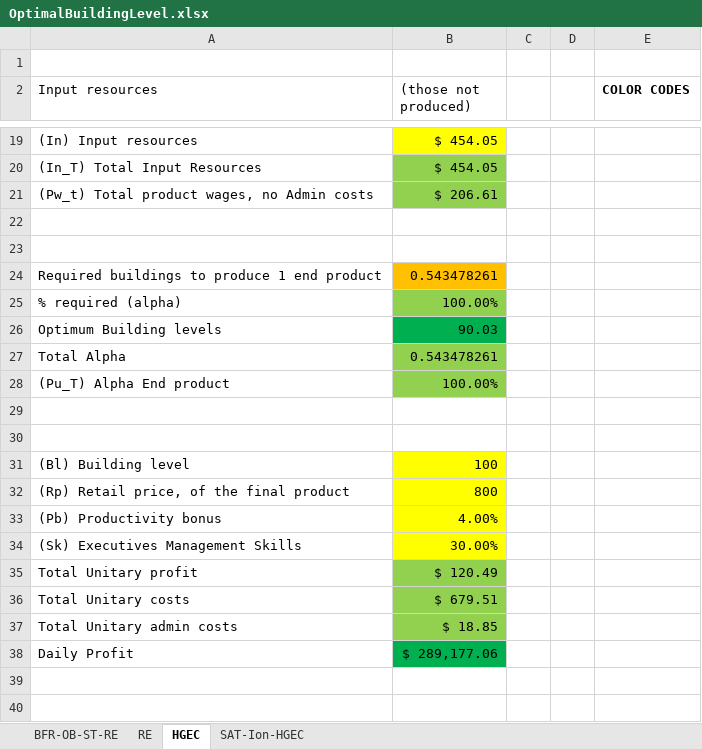
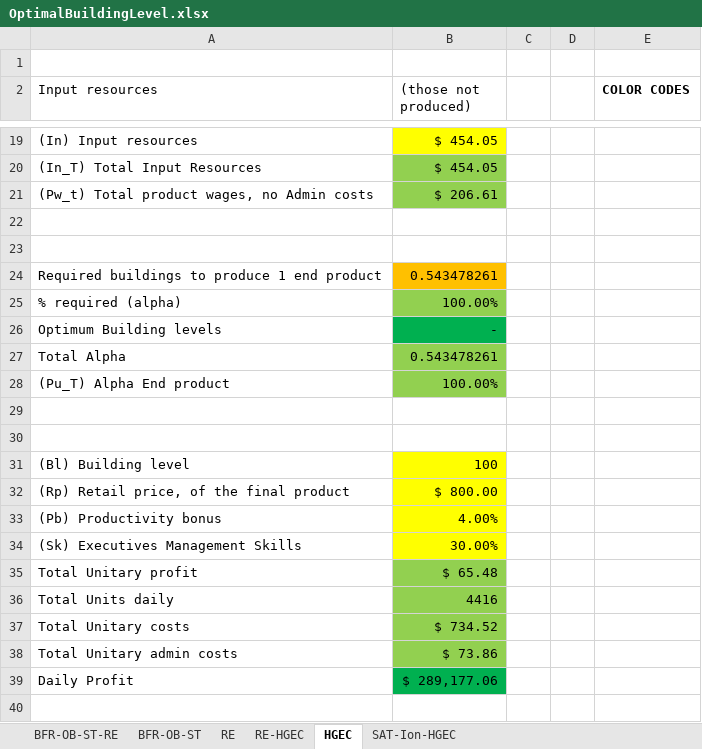
Before and after one commit to OscarFlores-IFi/SimCompanies, an Excel workbook: OptimalBuildingLevel.xlsx, sheet HGEC, drawn as a sheet; only a part is shown, gaps mark what is left out; the shorter side is filled out with more unchanged rows; values as stored, in another font and other column widths than the file's, no borders; charts and pictures not drawn; addresses are those after the commit; the diff names each change by its address in the sheet, - before the commit and + after, or states it on an @@ line.

```diff
--- a/OptimalBuildingLevel.xlsx (sheet HGEC)
+++ b/OptimalBuildingLevel.xlsx (sheet HGEC)
+sheet tab: BFR-OB-ST
+sheet tab: RE-HGEC
-B26 ((those not produced)): 90.03
+B26 ((those not produced)): -
-B32 ((those not produced)): 800
+B32 ((those not produced)): $ 800.00
-B35 ((those not produced)): $ 120.49
+B35 ((those not produced)): $ 65.48
+row 36: Total Units daily | 4416
-B37 ((those not produced)): $ 679.51
+B37 ((those not produced)): $ 734.52
-B38 ((those not produced)): $ 18.85
+B38 ((those not produced)): $ 73.86
```
Also changed, not shown: sheet RE, sheet BFR-OB-ST-RE, sheet SAT-Ion-HGEC, formulas that keep their value, charts or pictures, 1 other file.
